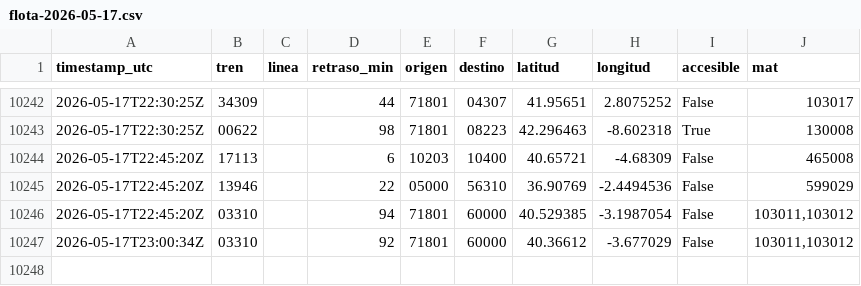
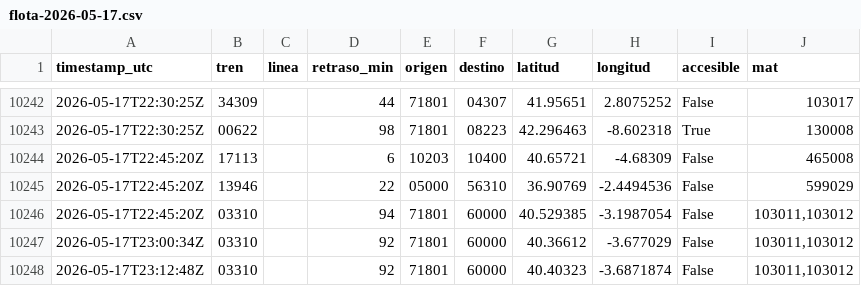
Before and after one commit to josernalist/renfe-trenes, a CSV file: data/2026/05/flota-2026-05-17.csv, drawn as a sheet; only a part is shown, gaps mark what is left out; the diff names each change by its address in the sheet, - before the commit and + after, or states it on an @@ line.

```diff
--- a/data/2026/05/flota-2026-05-17.csv
+++ b/data/2026/05/flota-2026-05-17.csv
+row 10248: 2026-05-17T23:12:48Z | 03310 |  | 92 | 71801 | 60000 | 40.40323 | -3.6871874 | False | 103011,103012
```
Also changed, not shown: 1 other file.
